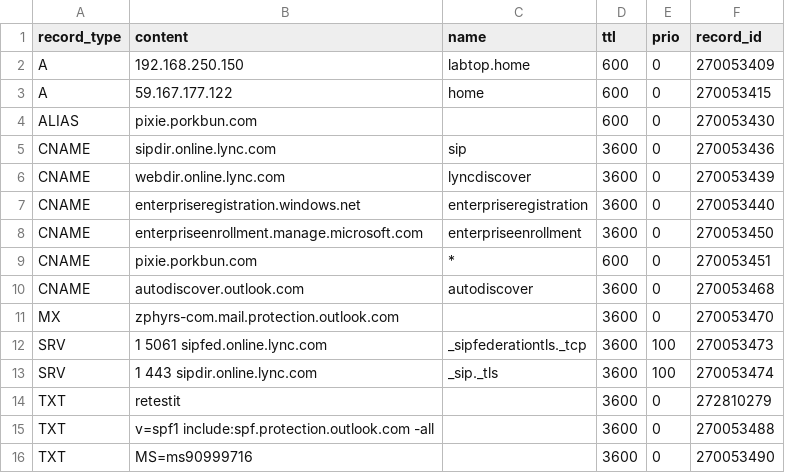
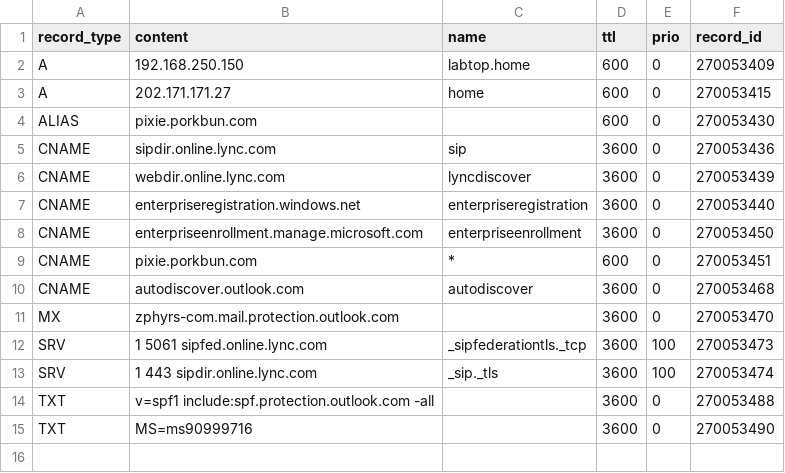
Before and after one commit to jxg81/dns-manager, a CSV file: domains/zphyrs.com/records.csv, drawn as a sheet.

Commit message:
update home.zphyrs.com

```diff
--- a/domains/zphyrs.com/records.csv
+++ b/domains/zphyrs.com/records.csv
@@ -2,3 +2,3 @@ record_type,content,name,ttl,prio,record_id
 A,192.168.250.150,labtop.home,600,0,270053409
-A,59.167.177.122,home,600,0,270053415
+A,202.171.171.27,home,600,0,270053415
 ALIAS,pixie.porkbun.com,,600,0,270053430
@@ -13,3 +13,2 @@ SRV,1 5061 sipfed.online.lync.com,_sipfederationtls._tcp,3600,100,270053473
 SRV,1 443 sipdir.online.lync.com,_sip._tls,3600,100,270053474
-TXT,retestit,,3600,0,272810279
 TXT,v=spf1 include:spf.protection.outlook.com -all,,3600,0,270053488
```
